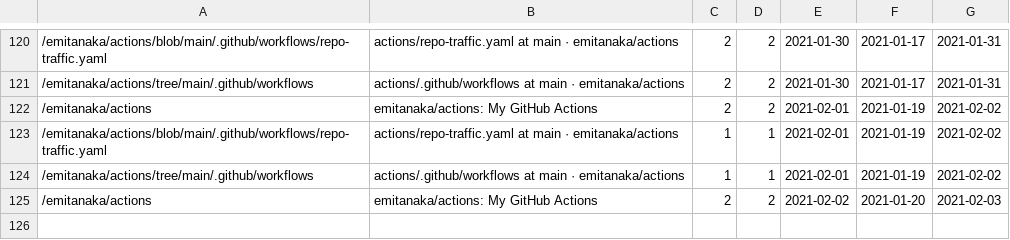
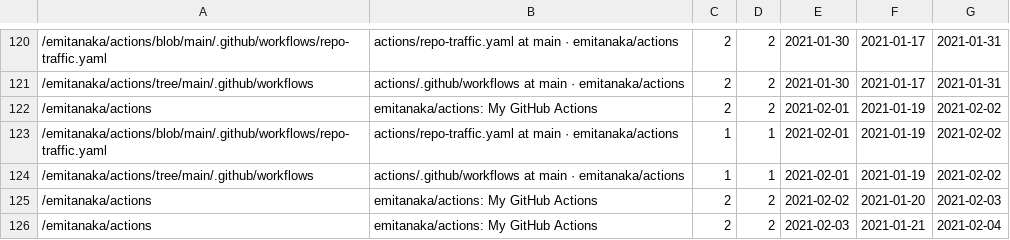
Before and after one commit to emitanaka/actions, a CSV file: data/paths.csv, drawn as a sheet; only a part is shown, gaps mark what is left out; the diff names each change by its address in the sheet, - before the commit and + after, or states it on an @@ line.

```diff
--- a/data/paths.csv
+++ b/data/paths.csv
+row 126: /emitanaka/actions | emitanaka/actions: My GitHub Actions | 2 | 2 | 2021-02-03 | 2021-01-21 | 2021-02-04
```
Also changed, not shown: data/clones.csv, data/referrers.csv, 3 other files.
